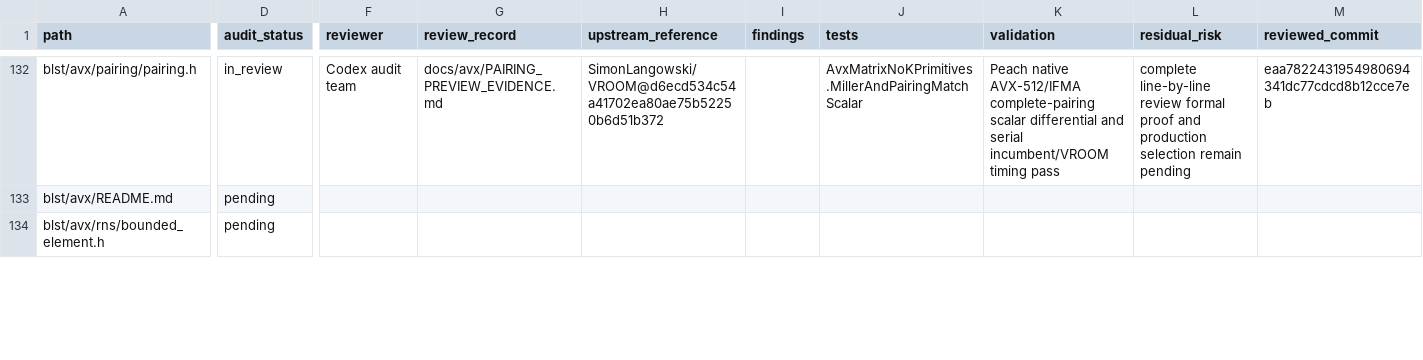
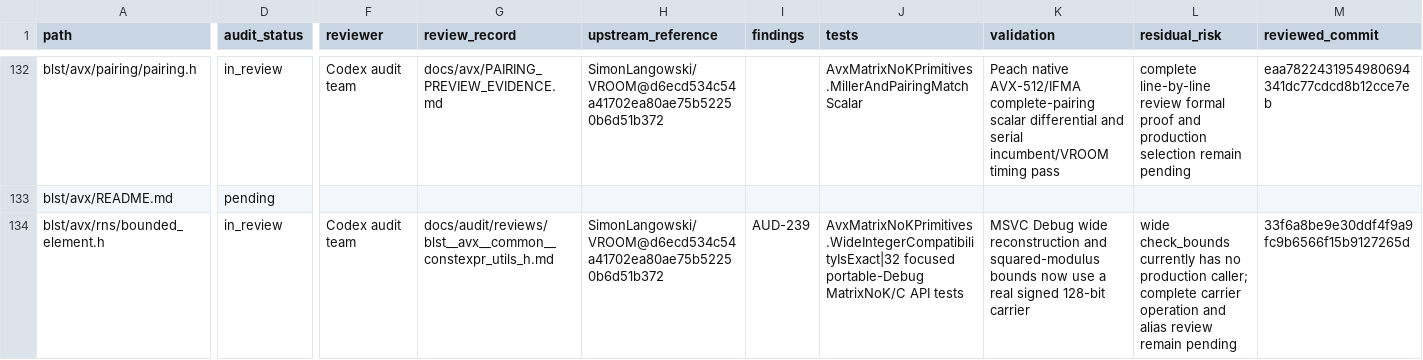
Before and after one commit to ladnir/temp-cat-blst, a CSV file: docs/audit/FILE_MANIFEST.csv, drawn as a sheet; only a part is shown, gaps mark what is left out; the diff covers the shown part only; the diff names each change by its address in the sheet, - before the commit and + after, or states it on an @@ line.

Commit message:
record msvc wide integer audit

```diff
--- a/docs/audit/FILE_MANIFEST.csv
+++ b/docs/audit/FILE_MANIFEST.csv
-D134 (audit_status): pending
+D134 (audit_status): in_review
-F134 (reviewer): (empty)
+F134 (reviewer): Codex audit team
-G134 (review_record): (empty)
+G134 (review_record): docs/audit/reviews/blst__avx__common__constexpr_utils_h.md
-H134 (upstream_reference): (empty)
+H134 (upstream_reference): SimonLangowski/VROOM@d6ecd534c54a41702ea80ae75b52250b6d51b372
-I134 (findings): (empty)
+I134 (findings): AUD-239
-J134 (tests): (empty)
+J134 (tests): AvxMatrixNoKPrimitives.WideIntegerCompatibilityIsExact|32 focused portable-Debug MatrixNoK/C API tests
-K134 (validation): (empty)
+K134 (validation): MSVC Debug wide reconstruction and squared-modulus bounds now use a real signed 128-bit carrier
-L134 (residual_risk): (empty)
+L134 (residual_risk): wide check_bounds currently has no production caller; complete carrier operation and alias review remain pending
-M134 (reviewed_commit): (empty)
+M134 (reviewed_commit): 33f6a8be9e30ddf4f9a9fc9b6566f15b9127265d
```
Also changed, not shown: 1 added row and 34 edited cells elsewhere in this file, 5 other files.
